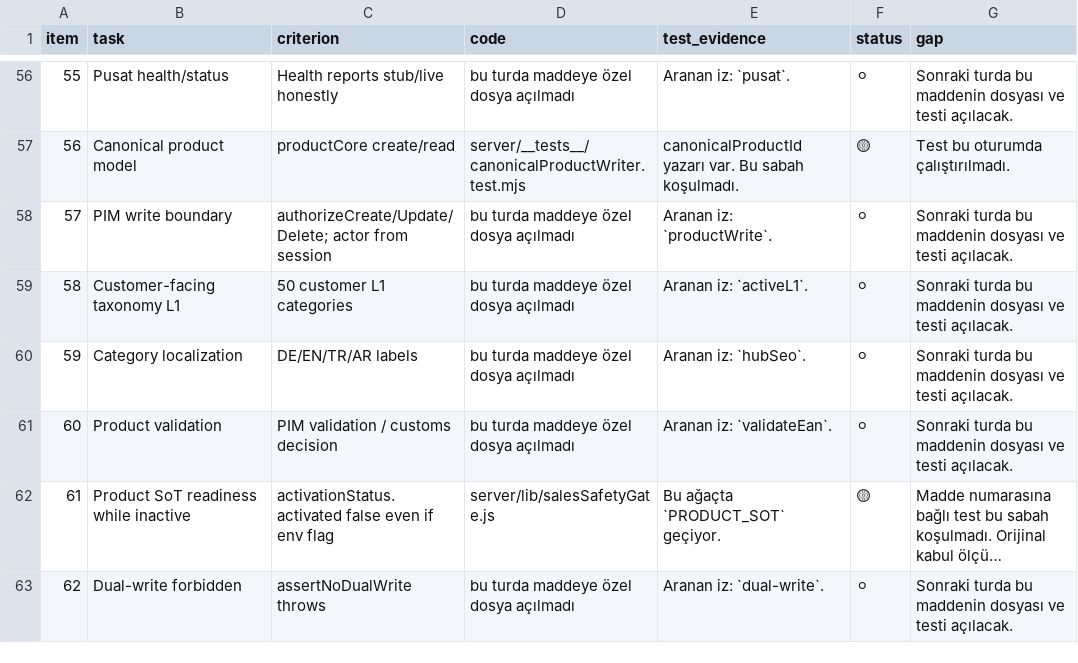
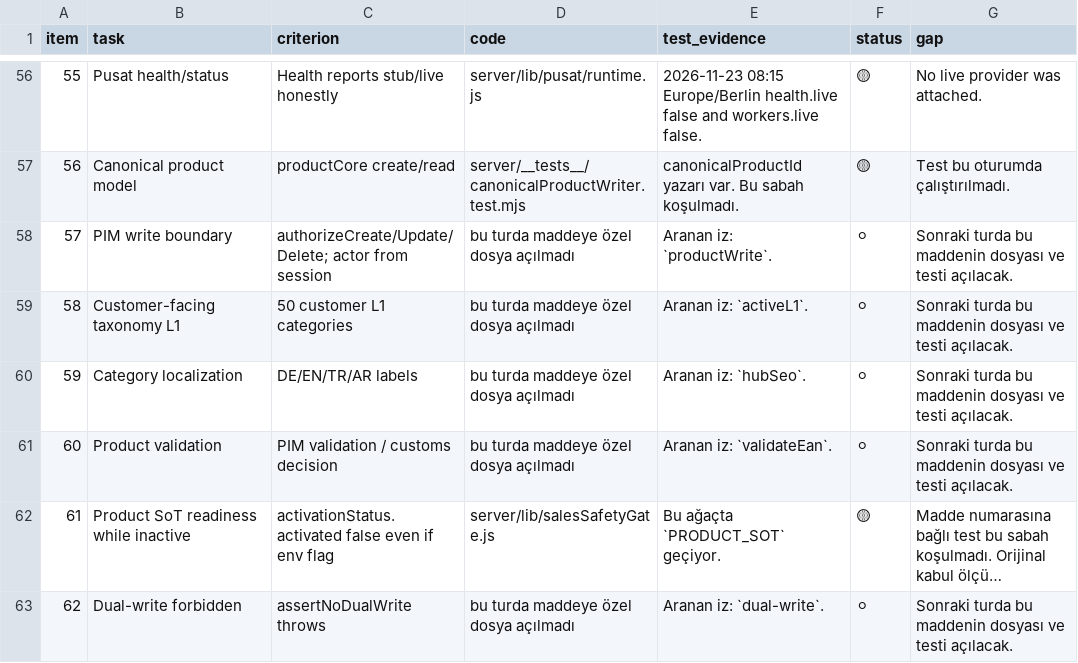
Before and after one commit to Buzzard-de/Buzzard, a CSV file: docs/buzzard-237-status-2026-11-23/02_ITEM_STATUS_237.csv, drawn as a sheet; only a part is shown, gaps mark what is left out; long unchanged cells end in …; the diff covers the shown part only.

```diff
--- a/docs/buzzard-237-status-2026-11-23/02_ITEM_STATUS_237.csv
+++ b/docs/buzzard-237-status-2026-11-23/02_ITEM_STATUS_237.csv
@@ -56,2 +56,2 @@ item,task,criterion,code,test_evidence,status,gap
-55,Pusat health/status,Health reports stub/live honestly,bu turda maddeye özel dosya açılmadı,Aranan iz: `pusat`.,⚪,Sonraki turda bu maddenin dosyası ve testi açılacak.
+55,Pusat health/status,Health reports stub/live honestly,server/lib/pusat/runtime.js,2026-11-23 08:15 Europe/Berlin health.live false and workers.live false.,🟡,No live provider was attached.
 56,Canonical product model,productCore create/read,server/__tests__/canonicalProductWriter.test.mjs,canonicalProductId yazarı var. Bu sabah koşulmadı.,🟡,Test bu oturumda çalıştırılmadı.
```
Also changed, not shown: 62 edited cells elsewhere in this file, 3 other files.
